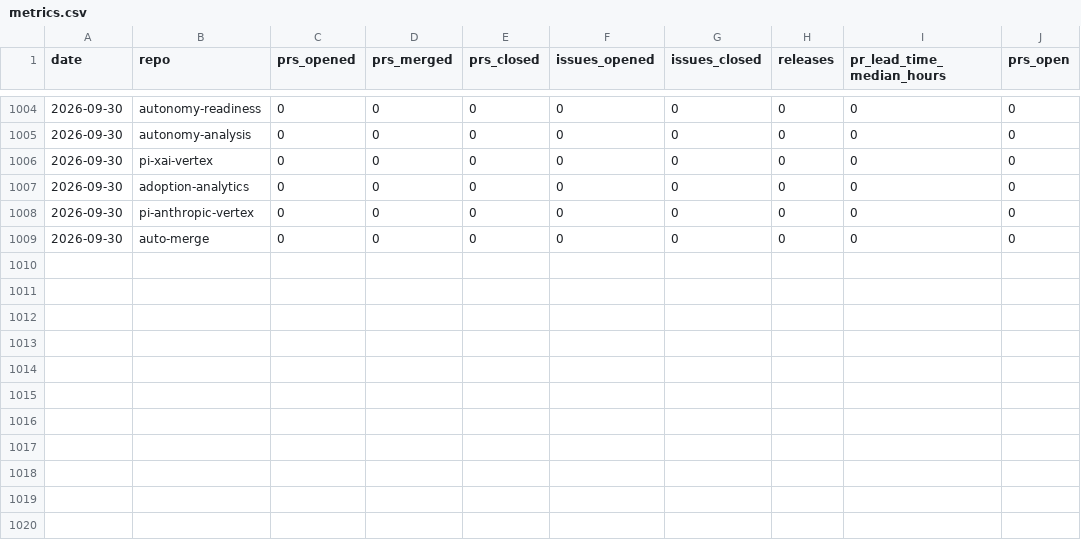
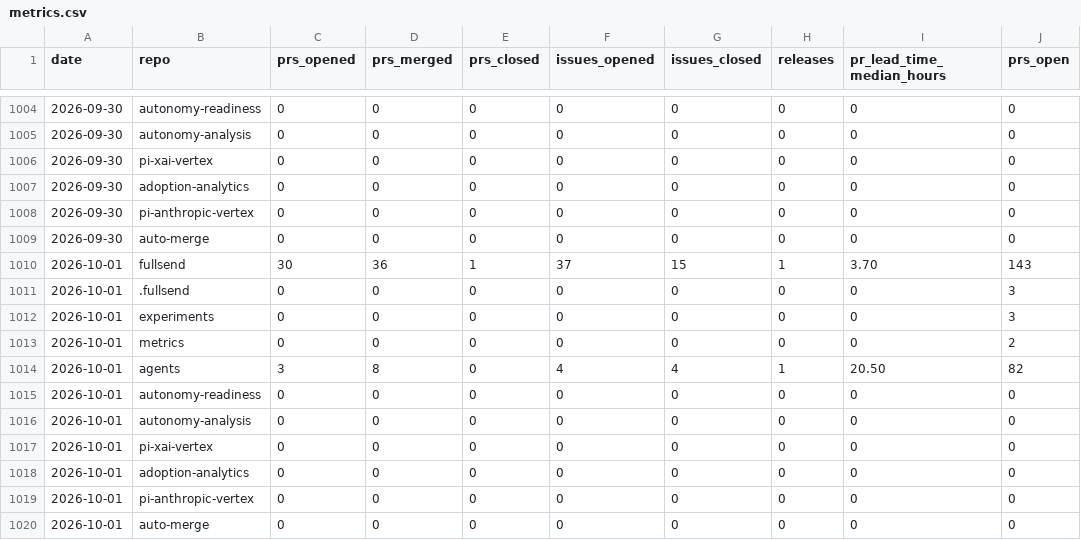
Before and after one commit to fullsend-ai/metrics, a CSV file: docs/metrics.csv, drawn as a sheet; only a part is shown, gaps mark what is left out.

```diff
--- a/docs/metrics.csv
+++ b/docs/metrics.csv
@@ -1009 +1009,12 @@ date,repo,prs_opened,prs_merged,prs_closed,issues_opened,issues_closed,releases,
 2026-09-30,auto-merge,0,0,0,0,0,0,0,0
+2026-10-01,fullsend,30,36,1,37,15,1,3.70,143
+2026-10-01,.fullsend,0,0,0,0,0,0,0,3
+2026-10-01,experiments,0,0,0,0,0,0,0,3
+2026-10-01,metrics,0,0,0,0,0,0,0,2
+2026-10-01,agents,3,8,0,4,4,1,20.50,82
+2026-10-01,autonomy-readiness,0,0,0,0,0,0,0,0
+2026-10-01,autonomy-analysis,0,0,0,0,0,0,0,0
+2026-10-01,pi-xai-vertex,0,0,0,0,0,0,0,0
+2026-10-01,adoption-analytics,0,0,0,0,0,0,0,0
+2026-10-01,pi-anthropic-vertex,0,0,0,0,0,0,0,0
+2026-10-01,auto-merge,0,0,0,0,0,0,0,0
```
Also changed, not shown: docs/community-details.csv, docs/community.csv, 6 other files.
